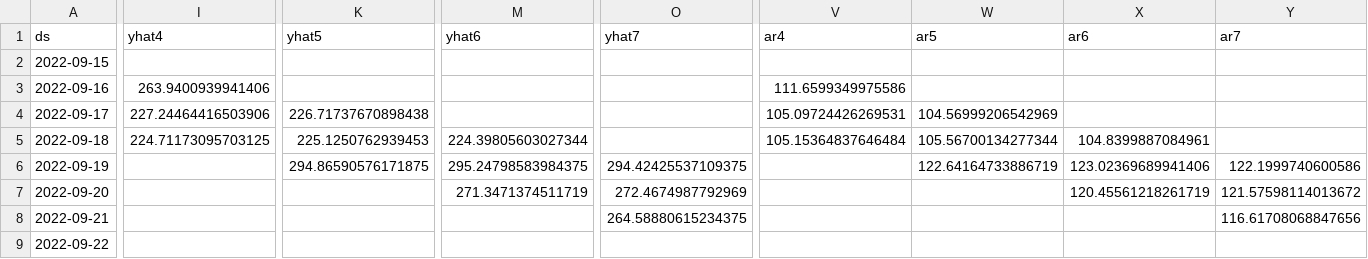
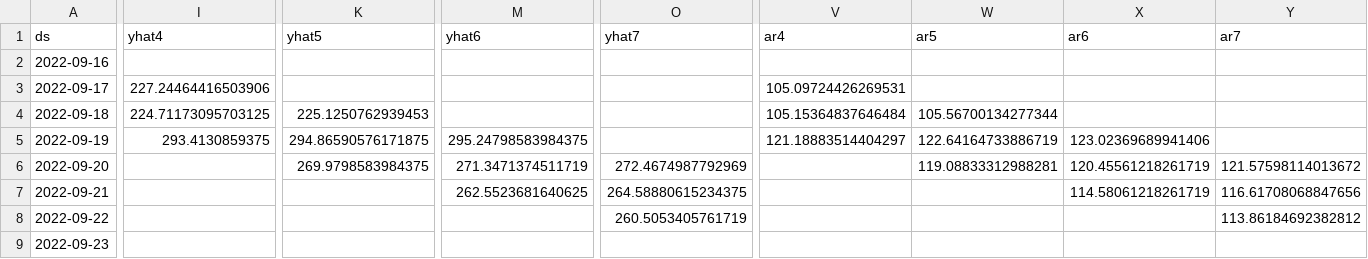
Before and after one commit to drdevinhopkins/hourly-report-neuralprophet, a CSV file: forecasts/daily_visits_raw.csv, drawn as a sheet; only a part is shown, gaps mark what is left out; removed rows and columns are numbered as before the commit, all else as after; rows hold the shown columns only; the diff covers the shown part only; the diff names each change by its address in the sheet, - before the commit and + after, or states it on an @@ line.

```diff
--- a/forecasts/daily_visits_raw.csv
+++ b/forecasts/daily_visits_raw.csv
-row 2: 2022-09-15
-I2 (yhat4): 263.9400939941406
+I2 (yhat4): (empty)
-V2 (ar4): 111.6599349975586
+V2 (ar4): (empty)
-K3 (yhat5): 226.71737670898438
+K3 (yhat5): (empty)
-W3 (ar5): 104.56999206542969
+W3 (ar5): (empty)
-M4 (yhat6): 224.39805603027344
+M4 (yhat6): (empty)
-X4 (ar6): 104.8399887084961
+X4 (ar6): (empty)
-I5 (yhat4): (empty)
+I5 (yhat4): 293.4130859375
-O5 (yhat7): 294.42425537109375
+O5 (yhat7): (empty)
-V5 (ar4): (empty)
+V5 (ar4): 121.18883514404297
-Y5 (ar7): 122.1999740600586
+Y5 (ar7): (empty)
-K6 (yhat5): (empty)
+K6 (yhat5): 269.9798583984375
-W6 (ar5): (empty)
+W6 (ar5): 119.08833312988281
-M7 (yhat6): (empty)
+M7 (yhat6): 262.5523681640625
-X7 (ar6): (empty)
+X7 (ar6): 114.58061218261719
-O8 (yhat7): (empty)
+O8 (yhat7): 260.5053405761719
-Y8 (ar7): (empty)
+Y8 (ar7): 113.86184692382812
+row 9: 2022-09-23
```
Also changed, not shown: 8 edited cells elsewhere in this file, forecasts/daily_visits_with_weather.csv, forecasts/daily_visits_with_weather_raw.csv, 9 other files.
